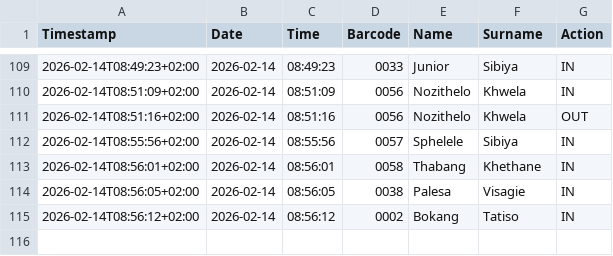
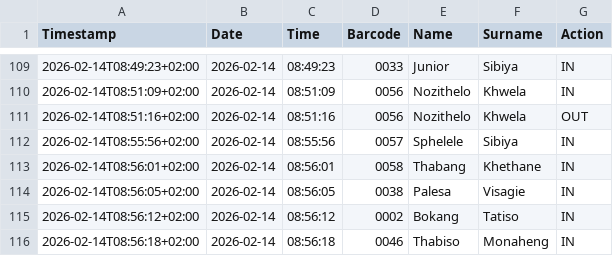
Before and after one commit to Thoko654/Attendance-Register-, a CSV file: data/attendance_log.csv, drawn as a sheet; only a part is shown, gaps mark what is left out; the diff names each change by its address in the sheet, - before the commit and + after, or states it on an @@ line.

Commit message:
Update data/attendance_log.csv

```diff
--- a/data/attendance_log.csv
+++ b/data/attendance_log.csv
+row 116: 2026-02-14T08:56:18+02:00 | 2026-02-14 | 08:56:18 | 0046 | Thabiso | Monaheng | IN
```
